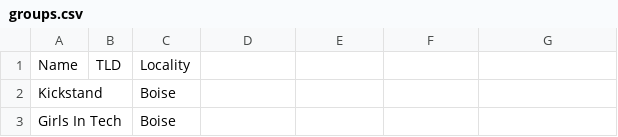
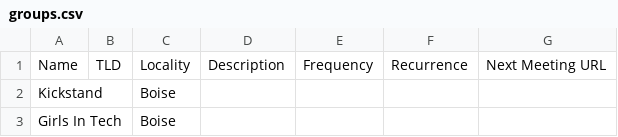
Before and after one commit to rationalagents/gemstateio-groups, a CSV file: groups.csv, drawn as a sheet; only a part is shown; the diff names each change by its address in the sheet, - before the commit and + after, or states it on an @@ line.

Commit message:
Add all columns from schema to data

```diff
--- a/groups.csv
+++ b/groups.csv
-D1: (empty)
+D1: Description
-E1: (empty)
+E1: Frequency
-F1: (empty)
+F1: Recurrence
-G1: (empty)
+G1: Next Meeting URL
```
